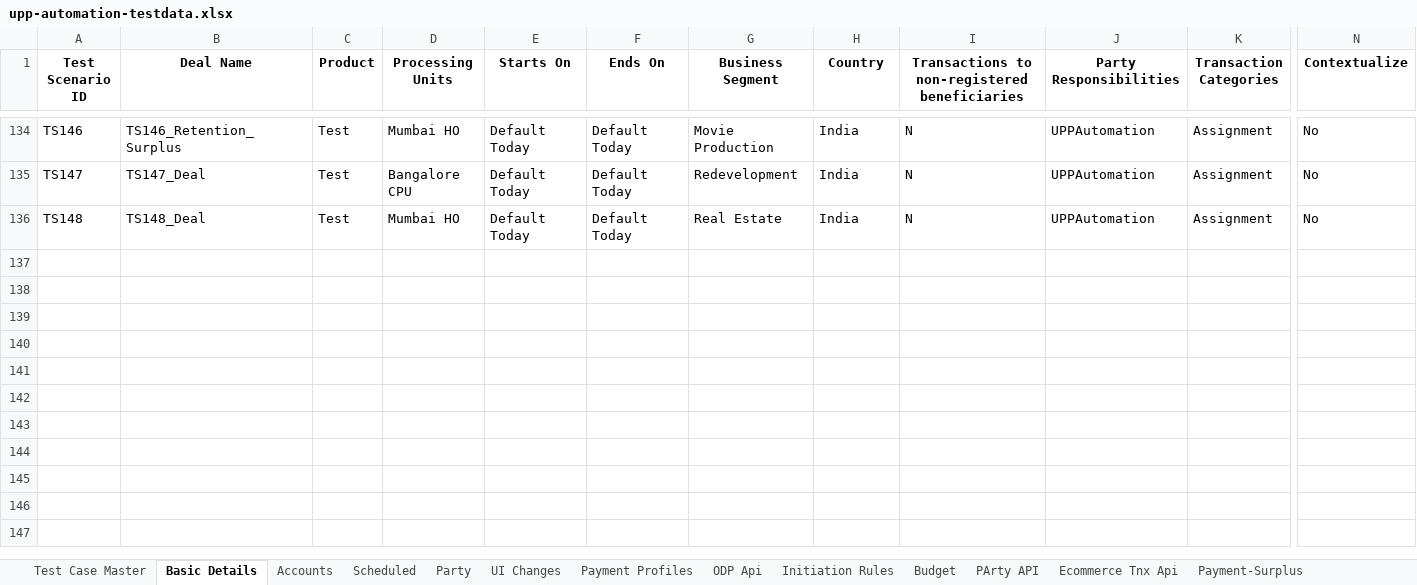
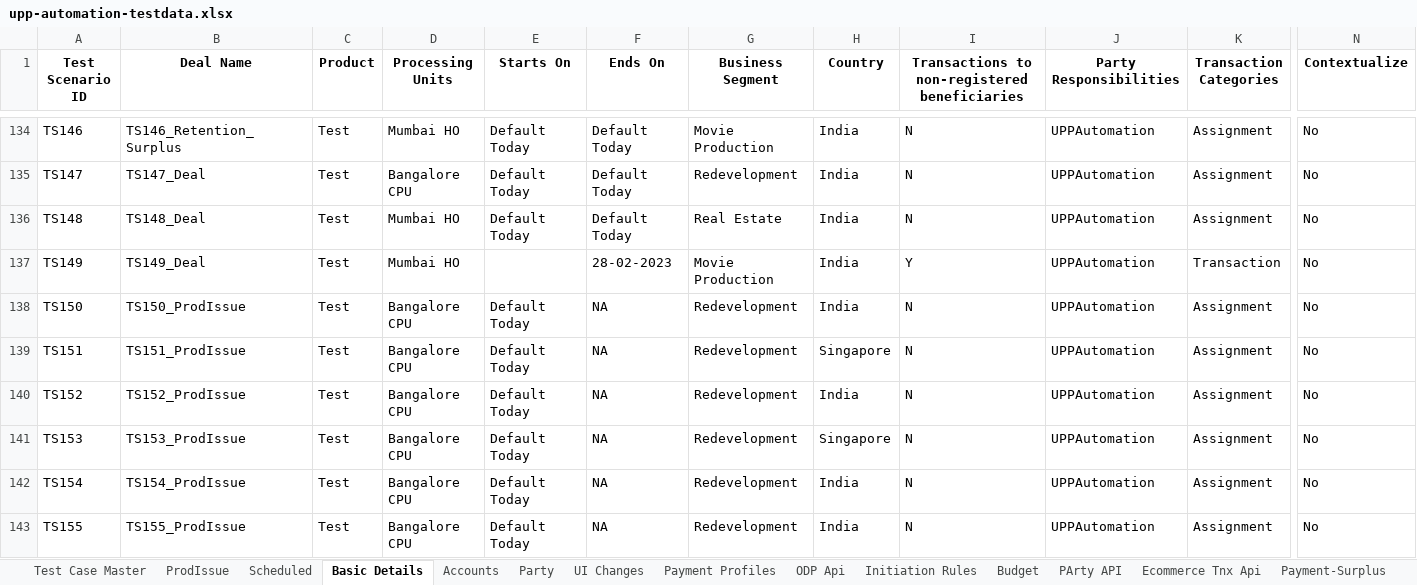
Before and after one commit to deepakdude938/upp, an Excel workbook: src/main/resources/upp-automation-testdata.xlsx, sheet Basic Details, drawn as a sheet; only a part is shown, gaps mark what is left out; values as stored, in another font and other column widths than the file's, no borders; charts and pictures not drawn; rows hold the shown columns only; the diff names each change by its address in the sheet, - before the commit and + after, or states it on an @@ line.

Commit message:
Added ProdIssue Testcases && Updated code for removing wait

```diff
--- a/src/main/resources/upp-automation-testdata.xlsx (sheet Basic Details)
+++ b/src/main/resources/upp-automation-testdata.xlsx (sheet Basic Details)
+sheet tab: ProdIssue
@@ sheet tab order changed: Test Case Master | ProdIssue | Scheduled | Basic Details | Accounts | Party | UI Changes | Payment Profiles | ODP Api | Initiation Rules | Budget | PArty API | Ecommerce Tnx Api | Payment-Surplus @@
+row 137: TS149 | TS149_Deal | Test | Mumbai HO |  | 28-02-2023 | Movie Production | India | Y | UPPAutomation | Transaction | No
+row 138: TS150 | TS150_ProdIssue | Test | Bangalore CPU | Default Today | NA | Redevelopment | India | N | UPPAutomation | Assignment | No
+row 139: TS151 | TS151_ProdIssue | Test | Bangalore CPU | Default Today | NA | Redevelopment | Singapore | N | UPPAutomation | Assignment | No
+row 140: TS152 | TS152_ProdIssue | Test | Bangalore CPU | Default Today | NA | Redevelopment | India | N | UPPAutomation | Assignment | No
+row 141: TS153 | TS153_ProdIssue | Test | Bangalore CPU | Default Today | NA | Redevelopment | Singapore | N | UPPAutomation | Assignment | No
+row 142: TS154 | TS154_ProdIssue | Test | Bangalore CPU | Default Today | NA | Redevelopment | India | N | UPPAutomation | Assignment | No
+row 143: TS155 | TS155_ProdIssue | Test | Bangalore CPU | Default Today | NA | Redevelopment | India | N | UPPAutomation | Assignment | No
```
Also changed, not shown: sheet Scheduled, sheet Test Case Master, sheet Accounts, sheet Holidays and Holiday Drafts, sheet Party, sheet Initiation Rules, charts or pictures, src/main/resources/BulkEcomm.xlsx, src/main/resources/Bulk_ConventionalTransactions_File.xlsx, 27 other files.
